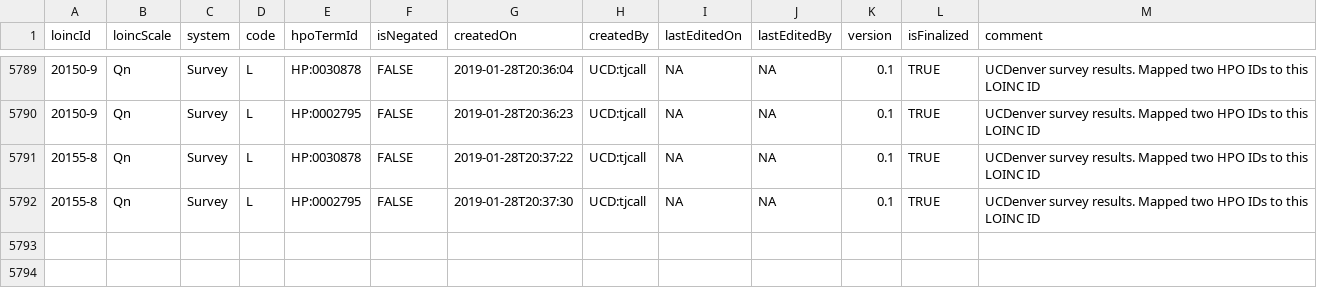
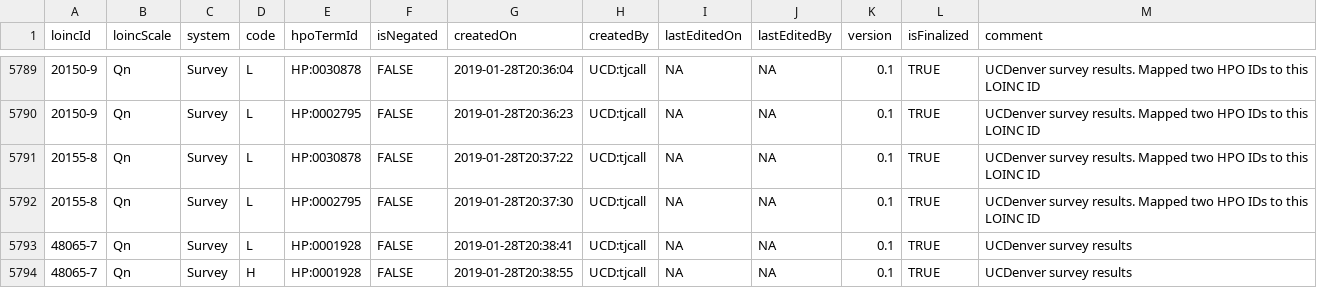
Before and after one commit to callahantiff/OMOP2OBO, a TSV file: mappings/laboratory_tests/loinc2hpoAnnotation/Data/TSVSingleFile/annotations.tsv, drawn as a sheet; only a part is shown, gaps mark what is left out; the diff names each change by its address in the sheet, - before the commit and + after, or states it on an @@ line.

Commit message:
added annotation to LOINC 48065-7

```diff
--- a/mappings/laboratory_tests/loinc2hpoAnnotation/Data/TSVSingleFile/annotations.tsv
+++ b/mappings/laboratory_tests/loinc2hpoAnnotation/Data/TSVSingleFile/annotations.tsv
+row 5793: 48065-7 | Qn | Survey | L | HP:0001928 | FALSE | 2019-01-28T20:38:41 | UCD:tjcall | NA | NA | 0.1 | TRUE | UCDenver survey results
+row 5794: 48065-7 | Qn | Survey | H | HP:0001928 | FALSE | 2019-01-28T20:38:55 | UCD:tjcall | NA | NA | 0.1 | TRUE | UCDenver survey results
```
